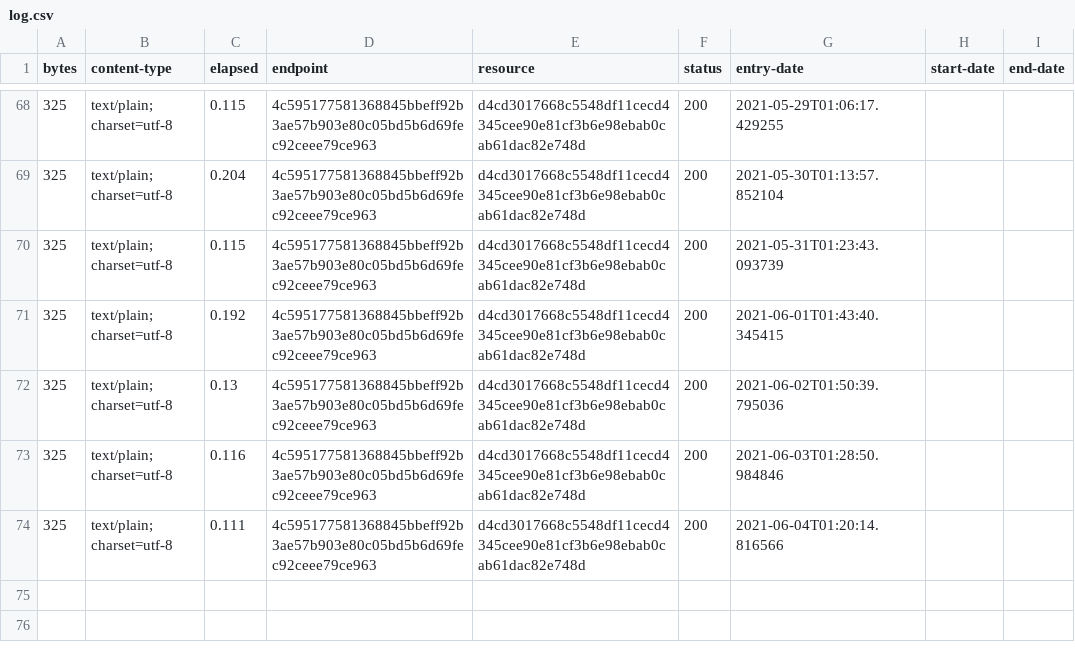
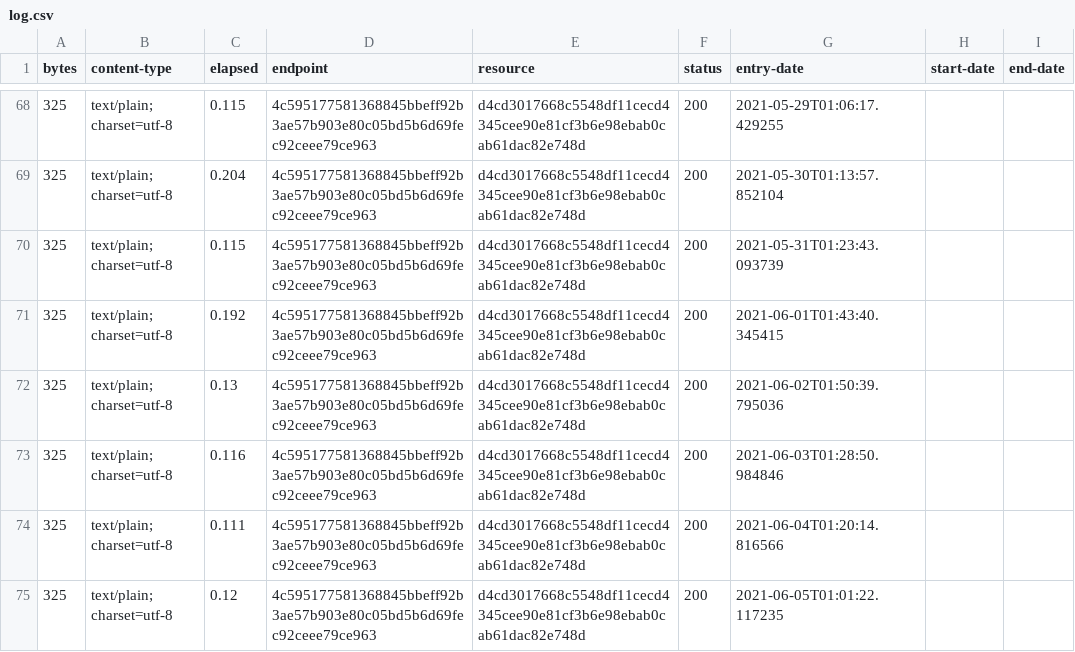
Before and after one commit to digital-land/development-plan-type-collection, a CSV file: collection/log.csv, drawn as a sheet; only a part is shown, gaps mark what is left out.

Commit message:
Collection 2021-06-05

```diff
--- a/collection/log.csv
+++ b/collection/log.csv
@@ -74 +74,2 @@ bytes,content-type,elapsed,endpoint,resource,status,entry-date,start-date,end-da
 325,text/plain; charset=utf-8,0.111,4c595177581368845bbeff92b3ae57b903e80c05bd5b6d69fec92ceee79ce963,d4cd3017668c5548df11cecd4345cee90e81cf3b6e98ebab0cab61dac82e748d,200,2021-06-04T01:20:14.816566,,
+325,text/plain; charset=utf-8,0.12,4c595177581368845bbeff92b3ae57b903e80c05bd5b6d69fec92ceee79ce963,d4cd3017668c5548df11cecd4345cee90e81cf3b6e98ebab0cab61dac82e748d,200,2021-06-05T01:01:22.117235,,
```
